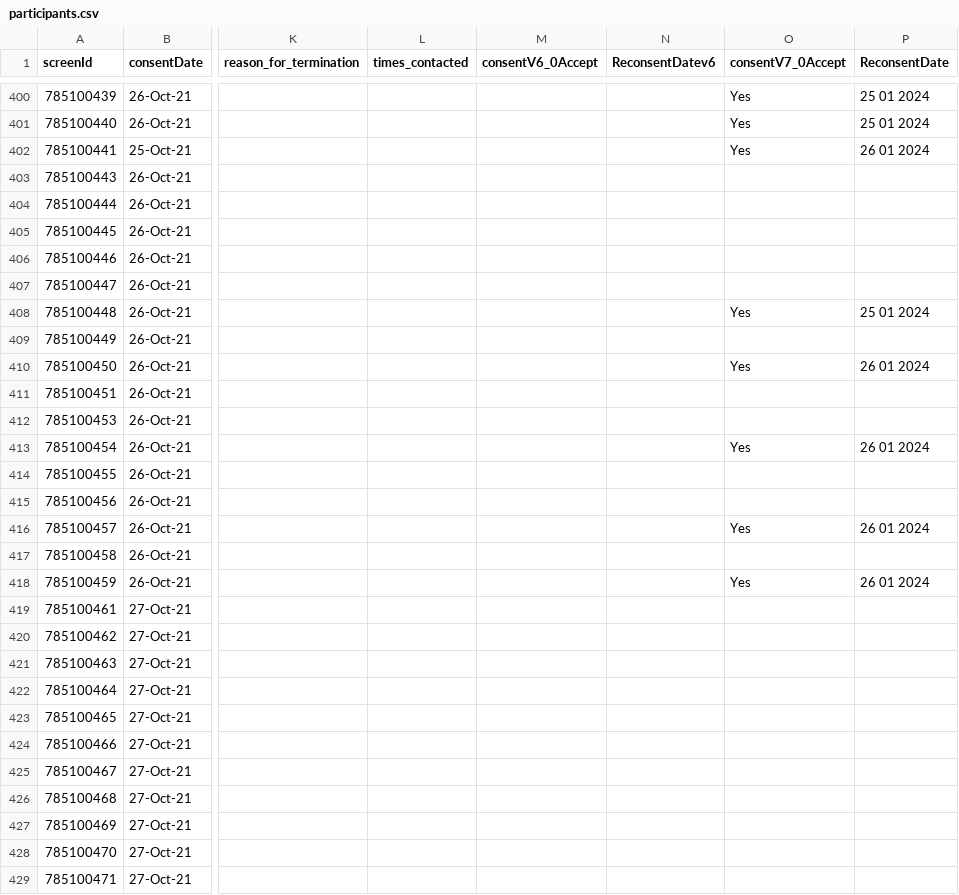
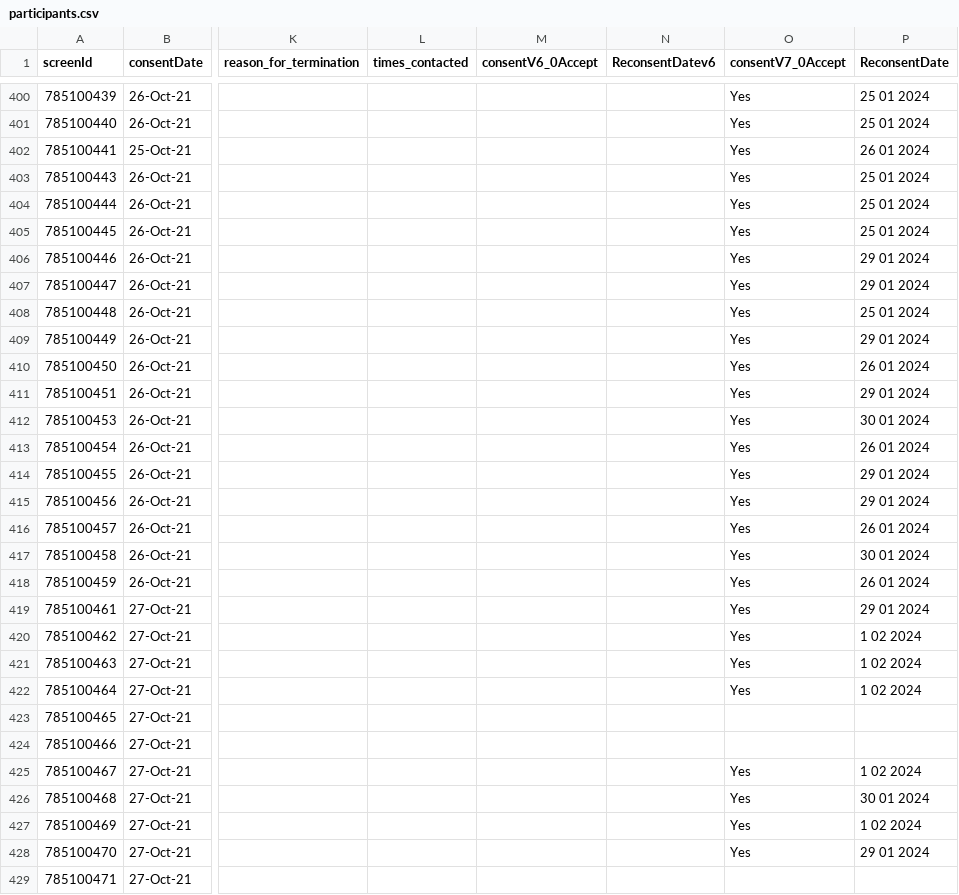
Before and after one commit to KEMRI-WellcomeTrust/vac078, a CSV file: study data/participants.csv, drawn as a sheet; only a part is shown, gaps mark what is left out; the diff covers the shown part only; the diff names each change by its address in the sheet, - before the commit and + after, or states it on an @@ line.

```diff
--- a/study data/participants.csv
+++ b/study data/participants.csv
-O403:O407 (consentV7_0Accept): (empty)
+O403:O407 (consentV7_0Accept): Yes
-P403:P405 (ReconsentDate): (empty)
+P403:P405 (ReconsentDate): 25 01 2024
-P406:P407 (ReconsentDate): (empty)
+P406:P407 (ReconsentDate): 29 01 2024
-O409 (consentV7_0Accept): (empty)
+O409 (consentV7_0Accept): Yes
-P409 (ReconsentDate): (empty)
+P409 (ReconsentDate): 29 01 2024
-O411:O412 (consentV7_0Accept): (empty)
+O411:O412 (consentV7_0Accept): Yes
-P411 (ReconsentDate): (empty)
+P411 (ReconsentDate): 29 01 2024
-P412 (ReconsentDate): (empty)
+P412 (ReconsentDate): 30 01 2024
-O414:O415 (consentV7_0Accept): (empty)
+O414:O415 (consentV7_0Accept): Yes
-P414:P415 (ReconsentDate): (empty)
+P414:P415 (ReconsentDate): 29 01 2024
-O417 (consentV7_0Accept): (empty)
+O417 (consentV7_0Accept): Yes
-P417 (ReconsentDate): (empty)
+P417 (ReconsentDate): 30 01 2024
-O419:O422 (consentV7_0Accept): (empty)
+O419:O422 (consentV7_0Accept): Yes
-P419 (ReconsentDate): (empty)
+P419 (ReconsentDate): 29 01 2024
-P420:P422 (ReconsentDate): (empty)
+P420:P422 (ReconsentDate): 1 02 2024
-O425:O428 (consentV7_0Accept): (empty)
+O425:O428 (consentV7_0Accept): Yes
-P425 (ReconsentDate): (empty)
+P425 (ReconsentDate): 1 02 2024
-P426 (ReconsentDate): (empty)
+P426 (ReconsentDate): 30 01 2024
-P427 (ReconsentDate): (empty)
+P427 (ReconsentDate): 1 02 2024
-P428 (ReconsentDate): (empty)
+P428 (ReconsentDate): 29 01 2024
```
Also changed, not shown: 70 edited cells elsewhere in this file, study data/Local Solicited Adverse Event Listing.csv, study data/Study Vaccination Listing.csv, 9 other files.
